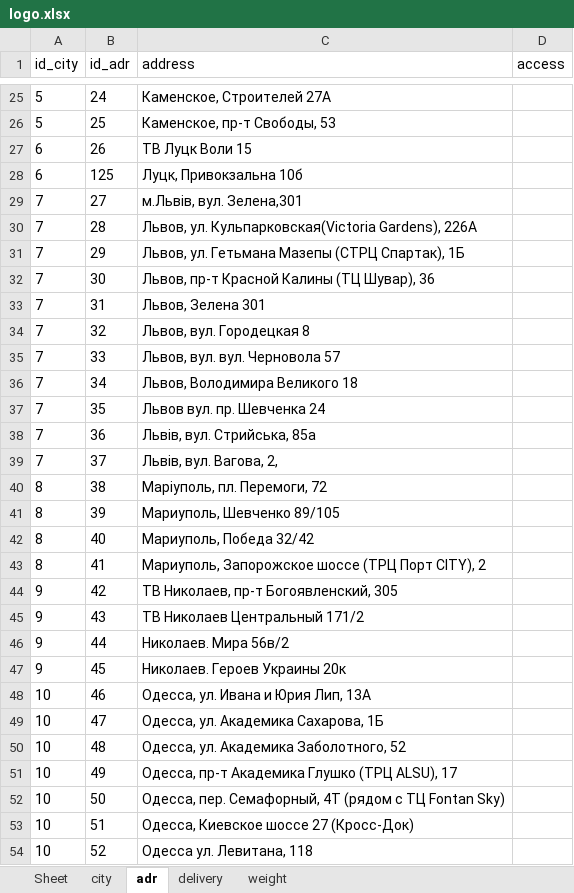
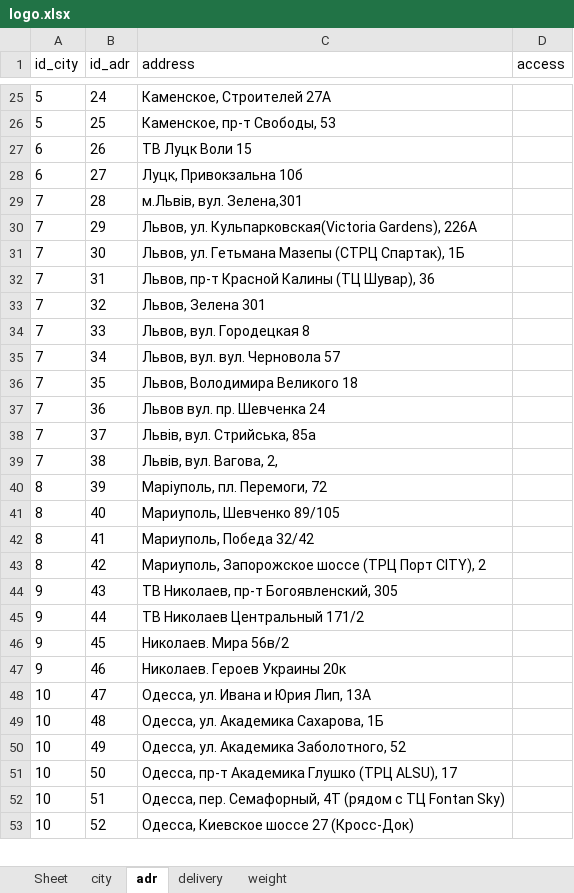
Before and after one commit to sharkevolution/tiren-bot, an Excel workbook: mybot/project/resources/settings/logo.xlsx, sheet adr, drawn as a sheet; only a part is shown, gaps mark what is left out; values as stored, in another font and other column widths than the file's, no borders; removed rows and columns are numbered as before the commit, all else as after; the diff covers the shown part only; the diff names each change by its address in the sheet, - before the commit and + after, or states it on an @@ line.

```diff
--- a/mybot/project/resources/settings/logo.xlsx (sheet adr)
+++ b/mybot/project/resources/settings/logo.xlsx (sheet adr)
-row 28: 6 | 125 | Луцк, Привокзальна 10б
-A28 (id_city): 7
+A28 (id_city): 6
-C28 (address): м.Львів, вул. Зелена,301
+C28 (address): Луцк, Привокзальна 10б
-C29 (address): Львов, ул. Кульпарковская(Victoria Gardens), 226А
+C29 (address): м.Львів, вул. Зелена,301
-C30 (address): Львов, ул. Гетьмана Мазепы (СТРЦ Спартак), 1Б
+C30 (address): Львов, ул. Кульпарковская(Victoria Gardens), 226А
-C31 (address): Львов, пр-т Красной Калины (ТЦ Шувар), 36
+C31 (address): Львов, ул. Гетьмана Мазепы (СТРЦ Спартак), 1Б
-C32 (address): Львов, Зелена 301
+C32 (address): Львов, пр-т Красной Калины (ТЦ Шувар), 36
-C33 (address): Львов, вул. Городецкая 8
+C33 (address): Львов, Зелена 301
-C34 (address): Львов, вул. вул. Черновола 57
+C34 (address): Львов, вул. Городецкая 8
-C35 (address): Львов, Володимира Великого 18
+C35 (address): Львов, вул. вул. Черновола 57
-C36 (address): Львов вул. пр. Шевченка 24
+C36 (address): Львов, Володимира Великого 18
-C37 (address): Львів, вул. Стрийська, 85а
+C37 (address): Львов вул. пр. Шевченка 24
-C38 (address): Львів, вул. Вагова, 2,
+C38 (address): Львів, вул. Стрийська, 85а
-A39 (id_city): 8
+A39 (id_city): 7
-C39 (address): Маріуполь, пл. Перемоги, 72
+C39 (address): Львів, вул. Вагова, 2,
-C40 (address): Мариуполь, Шевченко 89/105
+C40 (address): Маріуполь, пл. Перемоги, 72
-C41 (address): Мариуполь, Победа 32/42
+C41 (address): Мариуполь, Шевченко 89/105
-C42 (address): Мариуполь, Запорожское шоссе (ТРЦ Порт CITY), 2
+C42 (address): Мариуполь, Победа 32/42
-A43 (id_city): 9
+A43 (id_city): 8
-C43 (address): ТВ Николаев, пр-т Богоявленский, 305
+C43 (address): Мариуполь, Запорожское шоссе (ТРЦ Порт CITY), 2
-C44 (address): ТВ Николаев Центральный 171/2
+C44 (address): ТВ Николаев, пр-т Богоявленский, 305
-C45 (address): Николаев. Мира 56в/2
+C45 (address): ТВ Николаев Центральный 171/2
-C46 (address): Николаев. Героев Украины 20к
+C46 (address): Николаев. Мира 56в/2
-A47 (id_city): 10
+A47 (id_city): 9
-C47 (address): Одесса, ул. Ивана и Юрия Лип, 13А
+C47 (address): Николаев. Героев Украины 20к
-C48 (address): Одесса, ул. Академика Сахарова, 1Б
+C48 (address): Одесса, ул. Ивана и Юрия Лип, 13А
-C49 (address): Одесса, ул. Академика Заболотного, 52
+C49 (address): Одесса, ул. Академика Сахарова, 1Б
-C50 (address): Одесса, пр-т Академика Глушко (ТРЦ ALSU), 17
+C50 (address): Одесса, ул. Академика Заболотного, 52
-C51 (address): Одесса, пер. Семафорный, 4Т (рядом с ТЦ Fontan Sky)
+C51 (address): Одесса, пр-т Академика Глушко (ТРЦ ALSU), 17
-C52 (address): Одесса, Киевское шоссе 27 (Кросс-Док)
+C52 (address): Одесса, пер. Семафорный, 4Т (рядом с ТЦ Fontan Sky)
-C53 (address): Одесса ул. Левитана, 118
+C53 (address): Одесса, Киевское шоссе 27 (Кросс-Док)
```
Also changed, not shown: 16 added rows, 15 removed rows and 118 edited cells elsewhere in this sheet, 1 other file.
